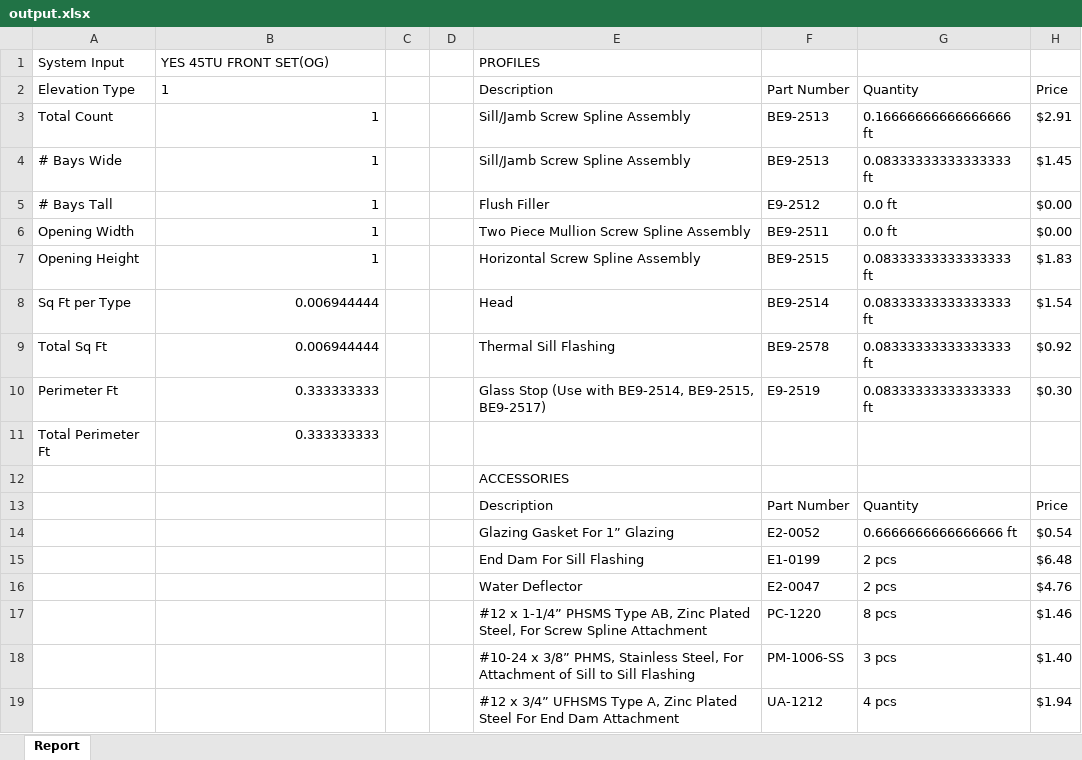
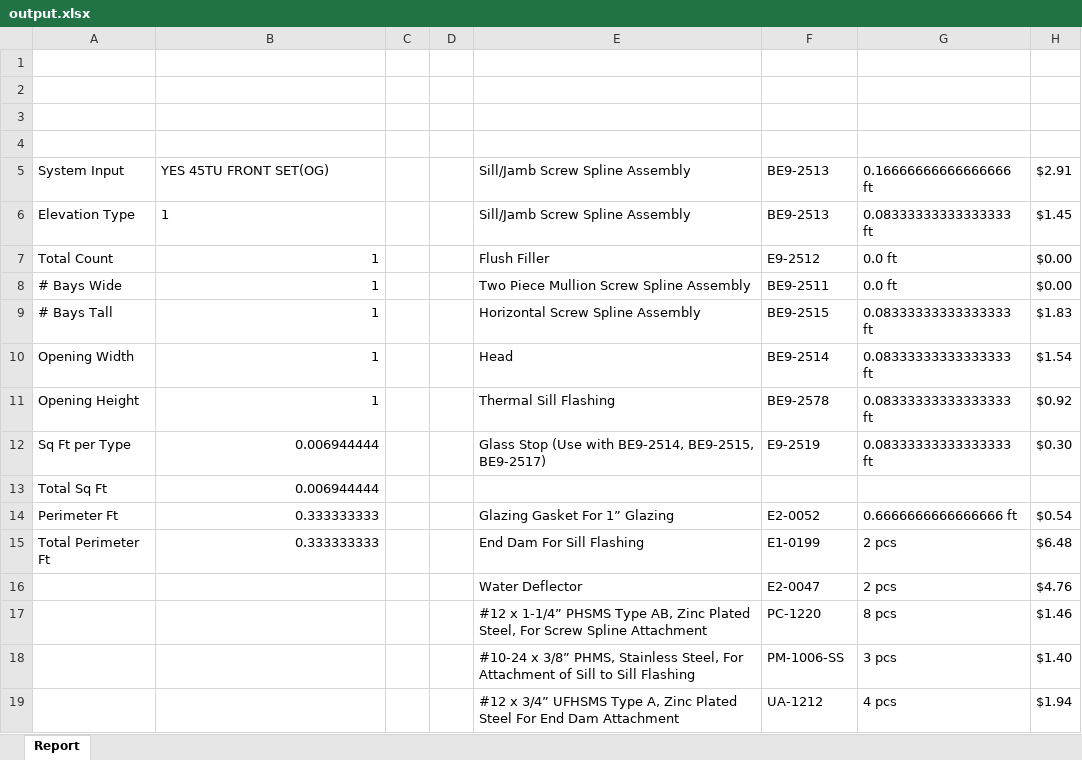
Before and after one commit to anthonyw298/Estimation, an Excel workbook: output.xlsx, sheet Report, drawn as a sheet; only a part is shown; values as stored, in another font and other column widths than the file's, no borders; removed rows and columns are numbered as before the commit, all else as after; the diff covers the shown part only; the diff names each change by its address in the sheet, - before the commit and + after, or states it on an @@ line.

Commit message:
Rought Draft of Summary Sheet

```diff
--- a/output.xlsx (sheet Report)
+++ b/output.xlsx (sheet Report)
-row 1: System Input | YES 45TU FRONT SET(OG) |  |  | PROFILES
+row 1: (empty)
-row 2: Elevation Type | 1 |  |  | Description | Part Number | Quantity | Price
+row 2: (empty)
+row 3: (empty)
+row 4: (empty)
-A5: Total Count
+A5: System Input
-B5: 1
+B5: YES 45TU FRONT SET(OG)
-A6: # Bays Wide
+A6: Elevation Type
-B6 alignment: right
+B6 alignment: left
-A7: # Bays Tall
+A7: Total Count
-A8: Opening Width
+A8: # Bays Wide
-A9: Opening Height
+A9: # Bays Tall
-A10: Sq Ft per Type
+A10: Opening Width
-B10:B11: 0.006944444
+B10:B11: 1
-A11: Total Sq Ft
+A11: Opening Height
-A12: Perimeter Ft
+A12: Sq Ft per Type
-B12: 0.333333333
+B12: 0.006944444
-row 11: Total Perimeter Ft | 0.333333333
-row 12:  |  |  |  | ACCESSORIES
-row 13:  |  |  |  | Description | Part Number | Quantity | Price
+row 13: Total Sq Ft | 0.006944444
-A14: (empty)
+A14: Perimeter Ft
-B14:B15: (empty)
+B14:B15: 0.333333333
-A15: (empty)
+A15: Total Perimeter Ft
```
Also changed, not shown: 5 removed rows and 4 edited cells elsewhere in this sheet, 2 other files.
